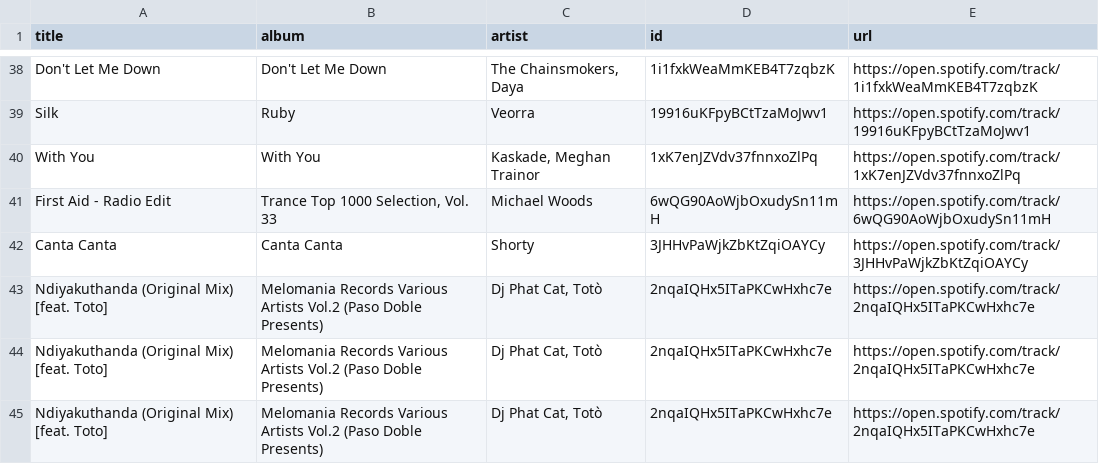
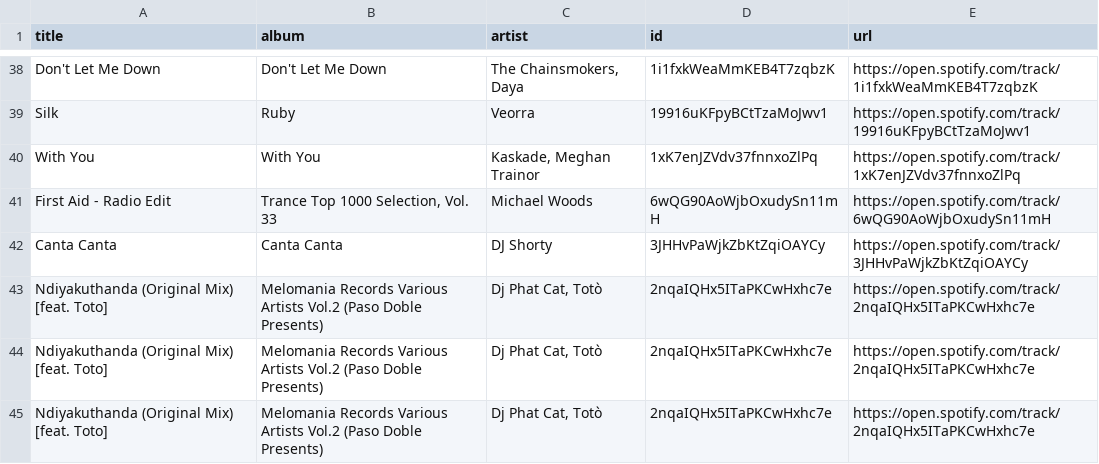
Before and after one commit to unex/dews_beats, a CSV file: playlists/My Shazam Tracks.csv, drawn as a sheet; only a part is shown, gaps mark what is left out.

```diff
--- a/playlists/My Shazam Tracks.csv
+++ b/playlists/My Shazam Tracks.csv
@@ -41,3 +41,3 @@ With You,With You,"Kaskade, Meghan Trainor",1xK7enJZVdv37fnnxoZlPq,https://open.
 First Aid - Radio Edit,"Trance Top 1000 Selection, Vol. 33",Michael Woods,6wQG90AoWjbOxudySn11mH,https://open.spotify.com/track/6wQG90AoWjbOxudySn11mH
-Canta Canta,Canta Canta,Shorty,3JHHvPaWjkZbKtZqiOAYCy,https://open.spotify.com/track/3JHHvPaWjkZbKtZqiOAYCy
+Canta Canta,Canta Canta,DJ Shorty,3JHHvPaWjkZbKtZqiOAYCy,https://open.spotify.com/track/3JHHvPaWjkZbKtZqiOAYCy
 Ndiyakuthanda (Original Mix) [feat. Toto],Melomania Records Various Artists Vol.2 (Paso Doble Presents),"Dj Phat Cat, Totò",2nqaIQHx5ITaPKCwHxhc7e,https://open.spotify.com/track/2nqaIQHx5ITaPKCwHxhc7e
```
Also changed, not shown: playlists/New Music Weekly _ Monstercat.csv, playlists/Tech House Operator.csv, 3 other files.
